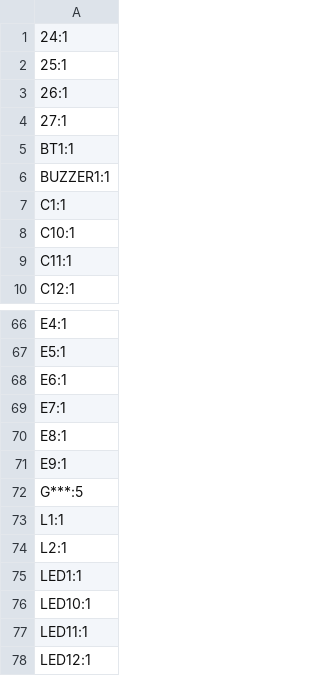
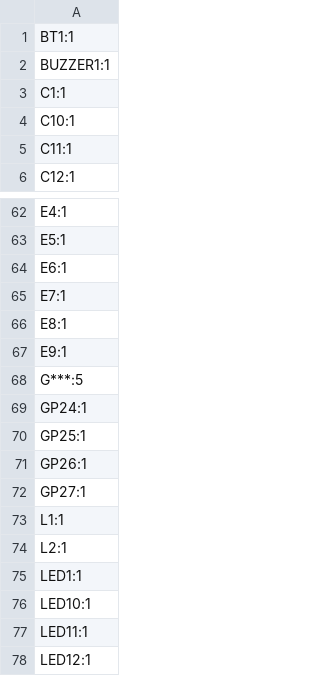
Before and after one commit to Anvarys/lightclock, a CSV file: PCB/production/lightclock_designators.csv, drawn as a sheet; only a part is shown, gaps mark what is left out.

```diff
--- a/PCB/production/lightclock_designators.csv
+++ b/PCB/production/lightclock_designators.csv
@@ -1,5 +1 @@
-24:1
-25:1
-26:1
-27:1
 BT1:1
@@ -72,2 +68,6 @@ E9:1
 G***:5
+GP24:1
+GP25:1
+GP26:1
+GP27:1
 L1:1
```
Also changed, not shown: PCB/production/lightclock_bom.csv, PCB/production/lightclock_positions.csv, 2 other files.
